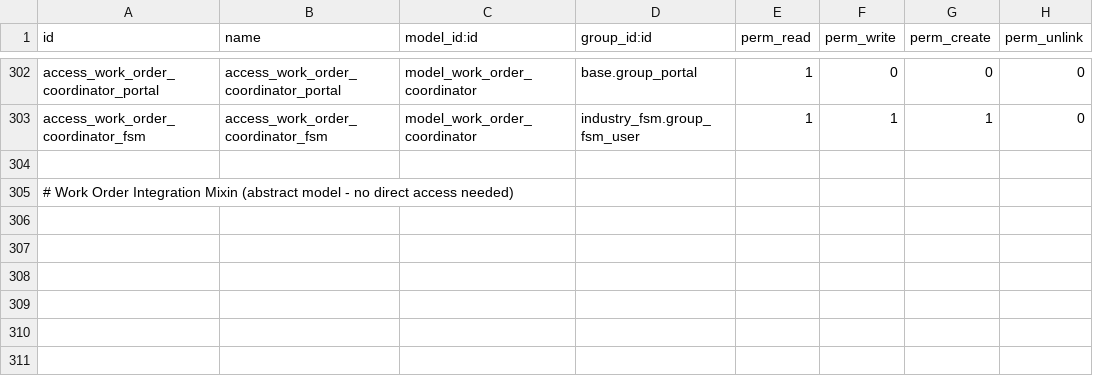
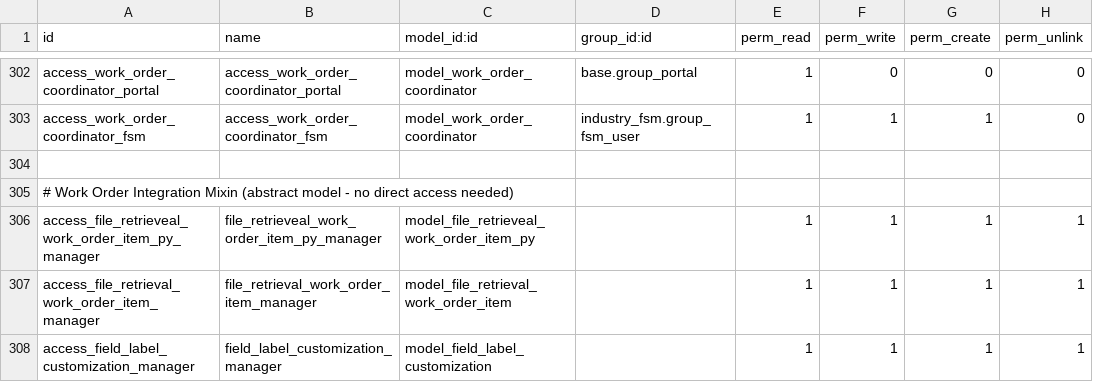
Before and after one commit to John75SunCity/ssh-git-github.com-odoo-odoo.git-18.0, a CSV file: records_management/security/ir.model.access.csv, drawn as a sheet; only a part is shown, gaps mark what is left out.

Commit message:
feat: Enhance Records Management Module with File Retrieval and Customization Features
- Added RecordsBillingContact model improvements for better email validation using regex.
- Extended SurveyUserInput model to compute detailed satisfaction metrics from survey responses.
- Updated file retrieval work order report to generate PDF format.
- Added access rights for new models related to file retrieval and customization.
- Introduced FileRetrievalWorkOrderItem model to track individual file items within work orders.
- Created reports for field label customization and file retrieval items in PDF format.
- Developed views for managing file retrieval items and work order items, including list, form, and search views.

```diff
--- a/records_management/security/ir.model.access.csv
+++ b/records_management/security/ir.model.access.csv
@@ -305 +305,4 @@ access_work_order_coordinator_fsm,access_work_order_coordinator_fsm,model_work_o
 # Work Order Integration Mixin (abstract model - no direct access needed)
+access_file_retrieveal_work_order_item_py_manager,file_retrieveal_work_order_item_py_manager,model_file_retrieveal_work_order_item_py,,1,1,1,1
+access_file_retrieval_work_order_item_manager,file_retrieval_work_order_item_manager,model_file_retrieval_work_order_item,,1,1,1,1
+access_field_label_customization_manager,field_label_customization_manager,model_field_label_customization,,1,1,1,1
```
Also changed, not shown: 12 other files.
